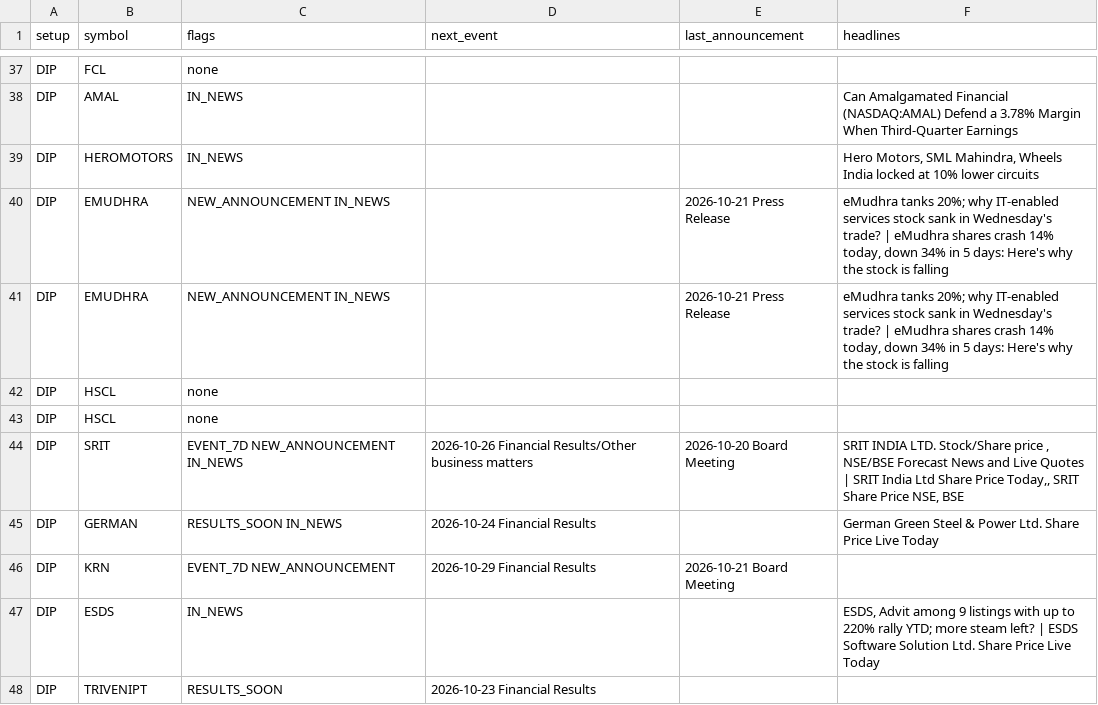
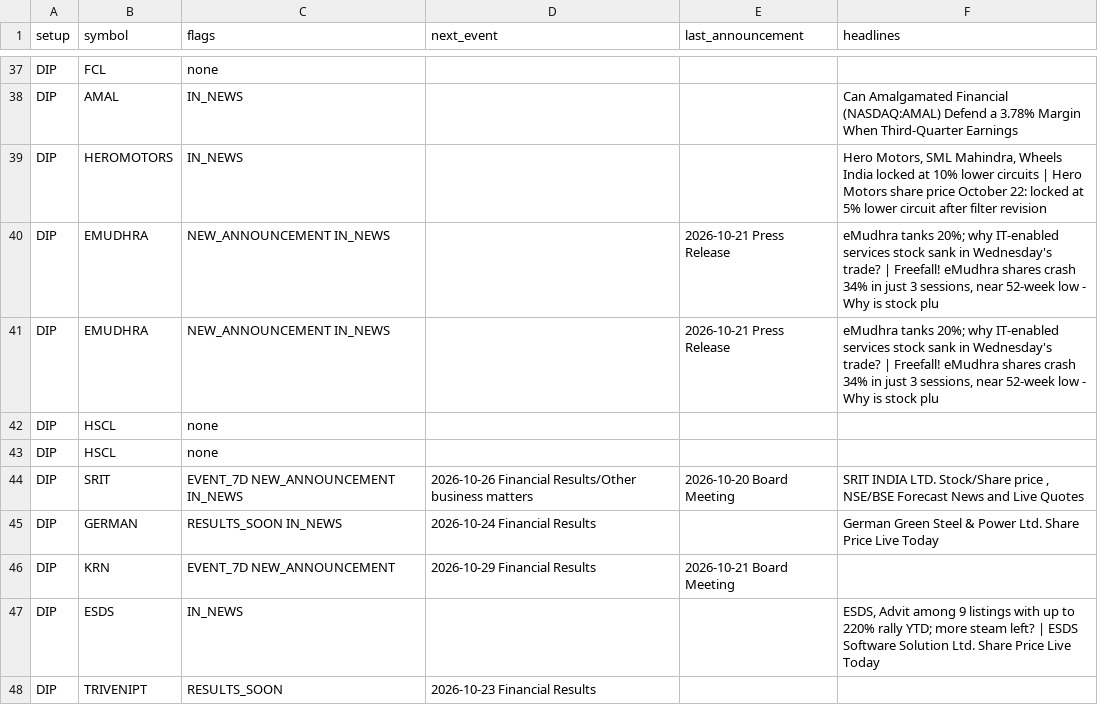
Before and after one commit to sufikipl-ops/swing-auto, a CSV file: out/news_events.csv, drawn as a sheet; only a part is shown, gaps mark what is left out; the diff covers the shown part only.

```diff
--- a/out/news_events.csv
+++ b/out/news_events.csv
@@ -38,8 +38,8 @@ DIP,FCL,none,,,
 DIP,AMAL,IN_NEWS,,,Can Amalgamated Financial (NASDAQ:AMAL) Defend a 3.78% Margin When Third-Quarter Earnings
-DIP,HEROMOTORS,IN_NEWS,,,"Hero Motors, SML Mahindra, Wheels India locked at 10% lower circuits"
-DIP,EMUDHRA,NEW_ANNOUNCEMENT IN_NEWS,,2026-10-21 Press Release,"eMudhra tanks 20%; why IT-enabled services stock sank in Wednesday's trade? | eMudhra shares crash 14% today, down 34% in 5 days: Here's why the stock is falling"
-DIP,EMUDHRA,NEW_ANNOUNCEMENT IN_NEWS,,2026-10-21 Press Release,"eMudhra tanks 20%; why IT-enabled services stock sank in Wednesday's trade? | eMudhra shares crash 14% today, down 34% in 5 days: Here's why the stock is falling"
+DIP,HEROMOTORS,IN_NEWS,,,"Hero Motors, SML Mahindra, Wheels India locked at 10% lower circuits | Hero Motors share price October 22: locked at 5% lower circuit after filter revision"
+DIP,EMUDHRA,NEW_ANNOUNCEMENT IN_NEWS,,2026-10-21 Press Release,"eMudhra tanks 20%; why IT-enabled services stock sank in Wednesday's trade? | Freefall! eMudhra shares crash 34% in just 3 sessions, near 52-week low - Why is stock plu"
+DIP,EMUDHRA,NEW_ANNOUNCEMENT IN_NEWS,,2026-10-21 Press Release,"eMudhra tanks 20%; why IT-enabled services stock sank in Wednesday's trade? | Freefall! eMudhra shares crash 34% in just 3 sessions, near 52-week low - Why is stock plu"
 DIP,HSCL,none,,,
 DIP,HSCL,none,,,
-DIP,SRIT,EVENT_7D NEW_ANNOUNCEMENT IN_NEWS,2026-10-26 Financial Results/Other business matters,2026-10-20 Board Meeting,"SRIT INDIA LTD. Stock/Share price , NSE/BSE Forecast News and Live Quotes | SRIT India Ltd Share Price Today,, SRIT Share Price NSE, BSE"
+DIP,SRIT,EVENT_7D NEW_ANNOUNCEMENT IN_NEWS,2026-10-26 Financial Results/Other business matters,2026-10-20 Board Meeting,"SRIT INDIA LTD. Stock/Share price , NSE/BSE Forecast News and Live Quotes"
 DIP,GERMAN,RESULTS_SOON IN_NEWS,2026-10-24 Financial Results,,German Green Steel & Power Ltd. Share Price Live Today
```
Also changed, not shown: 25 edited cells elsewhere in this file, docs/news_events.csv, 7 other files.
